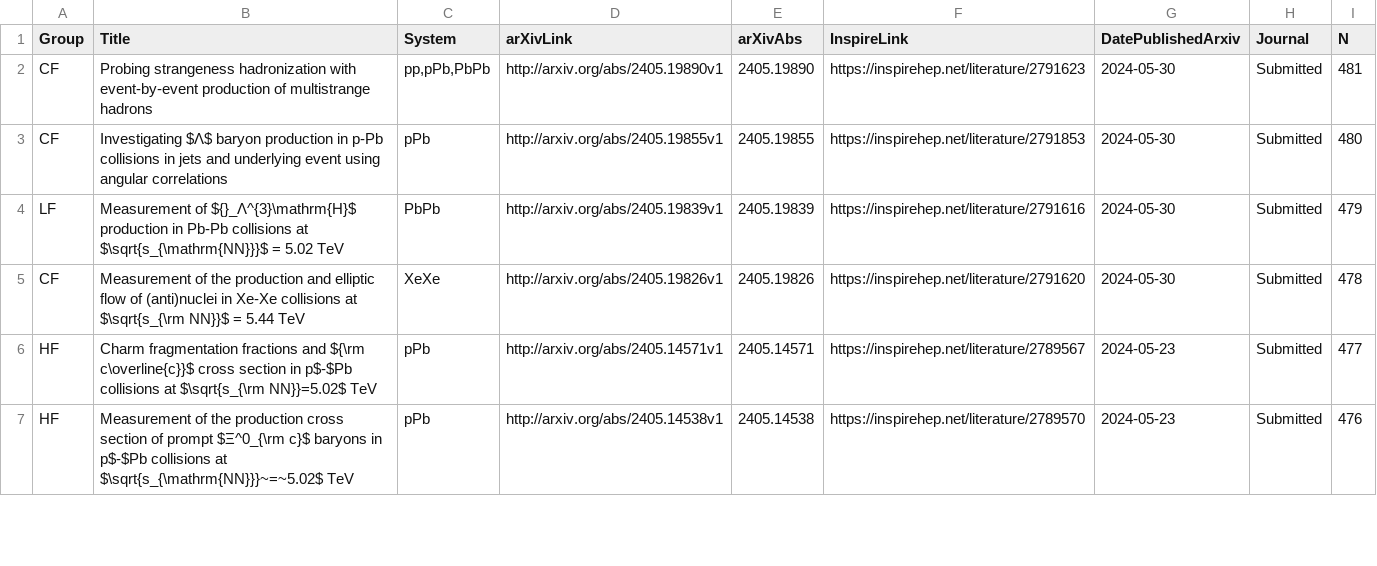
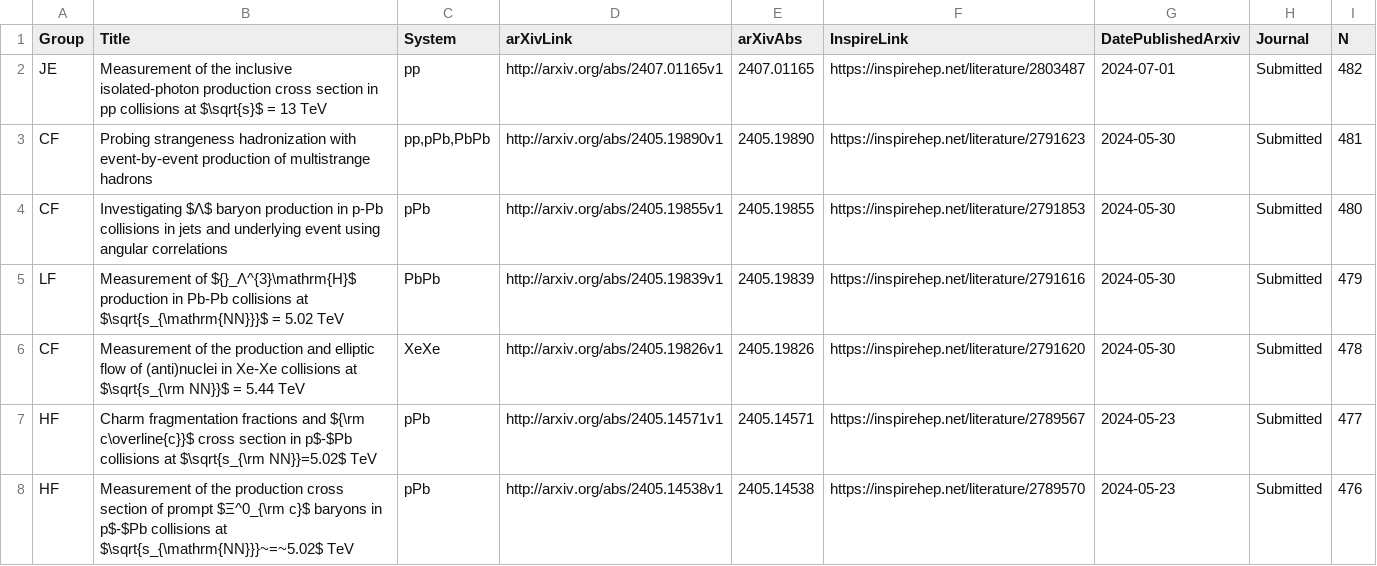
Before and after one commit to matplo/alice_papers, a CSV file: twiki/alice_papers_table.csv, drawn as a sheet; only a part is shown; the diff names each change by its address in the sheet, - before the commit and + after, or states it on an @@ line.

```diff
--- a/twiki/alice_papers_table.csv
+++ b/twiki/alice_papers_table.csv
+row 2: JE | Measurement of the inclusive isolated-photon production cross section in pp collisions at $\sqrt{s}$ = 13 TeV | pp | http://arxiv.org/abs/2407.01165v1 | 2407.01165 | https://inspirehep.net/literature/2803487 | 2024-07-01 | Submitted | 482
```
Also changed, not shown: 7 other files.
